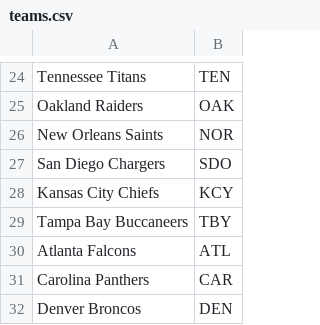
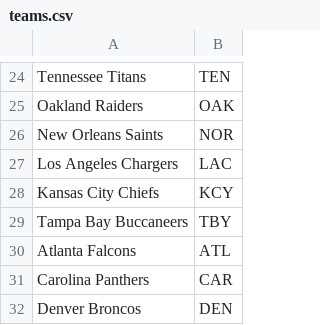
Before and after one commit to c4ndybar/pick-em, a CSV file: teams.csv, drawn as a sheet; only a part is shown, gaps mark what is left out.

```diff
--- a/teams.csv
+++ b/teams.csv
@@ -26,3 +26,3 @@ Oakland Raiders, OAK
 New Orleans Saints, NOR
-San Diego Chargers, SDO
+Los Angeles Chargers, LAC
 Kansas City Chiefs, KCY
```
Also changed, not shown: spreads.csv, 18 other files.
